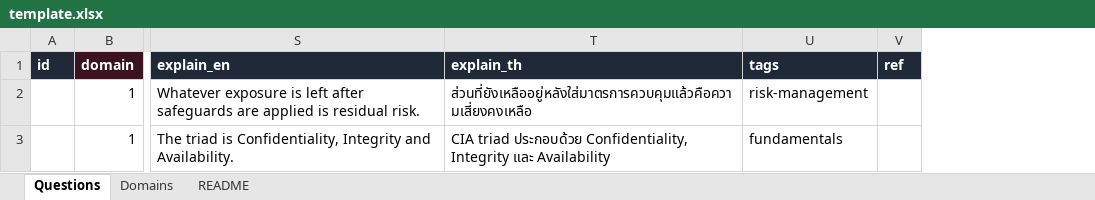
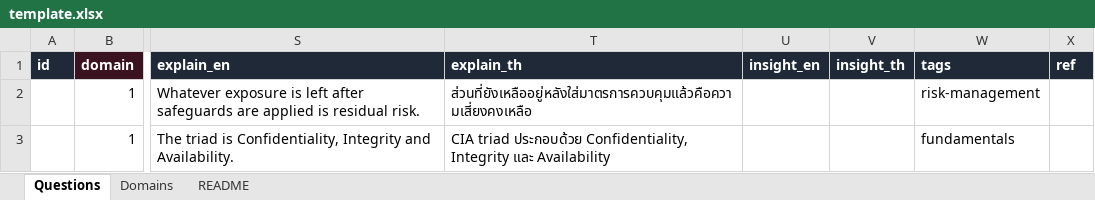
Before and after one commit to pornpanit171/PracticeProject, an Excel workbook: tools/template.xlsx, sheet Questions, drawn as a sheet; only a part is shown, gaps mark what is left out; values as stored, in another font and other column widths than the file's, no borders; the diff covers the shown part only; the diff names each change by its address in the sheet, - before the commit and + after, or states it on an @@ line.

```diff
--- a/tools/template.xlsx (sheet Questions)
+++ b/tools/template.xlsx (sheet Questions)
+column U (insight_en), empty
+column V (insight_th), empty
```
Also changed, not shown: 1 added row elsewhere in this sheet, sheet README, 15 other files.
